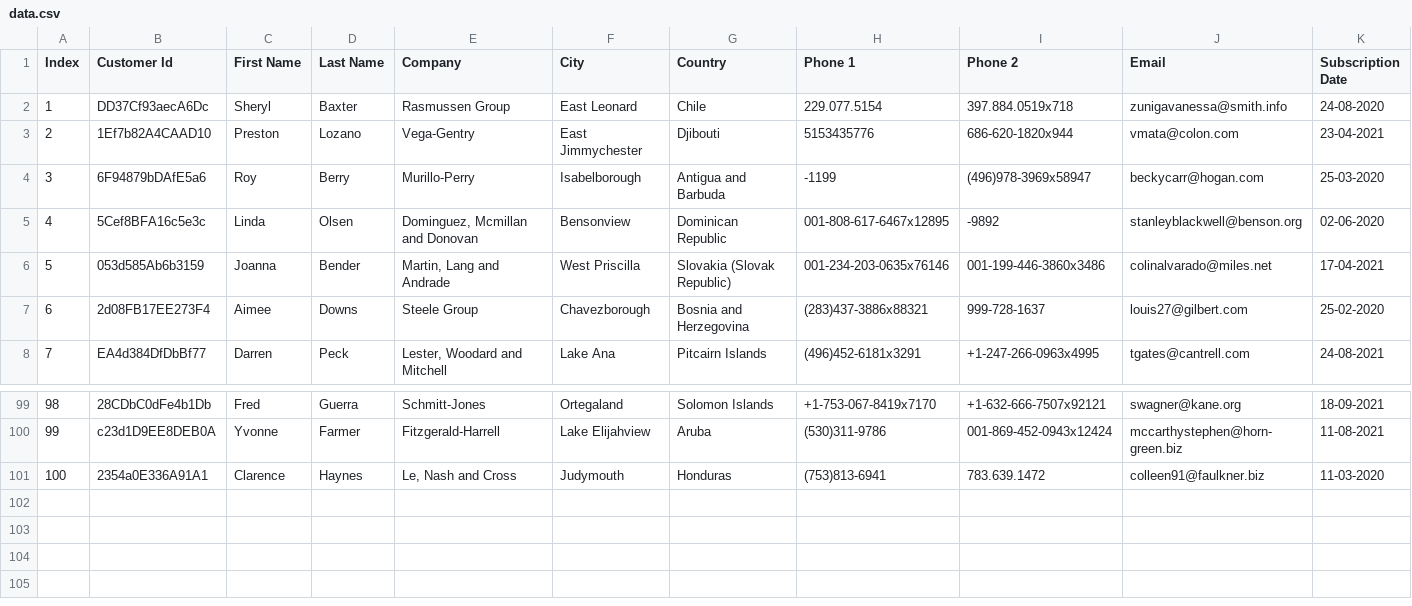
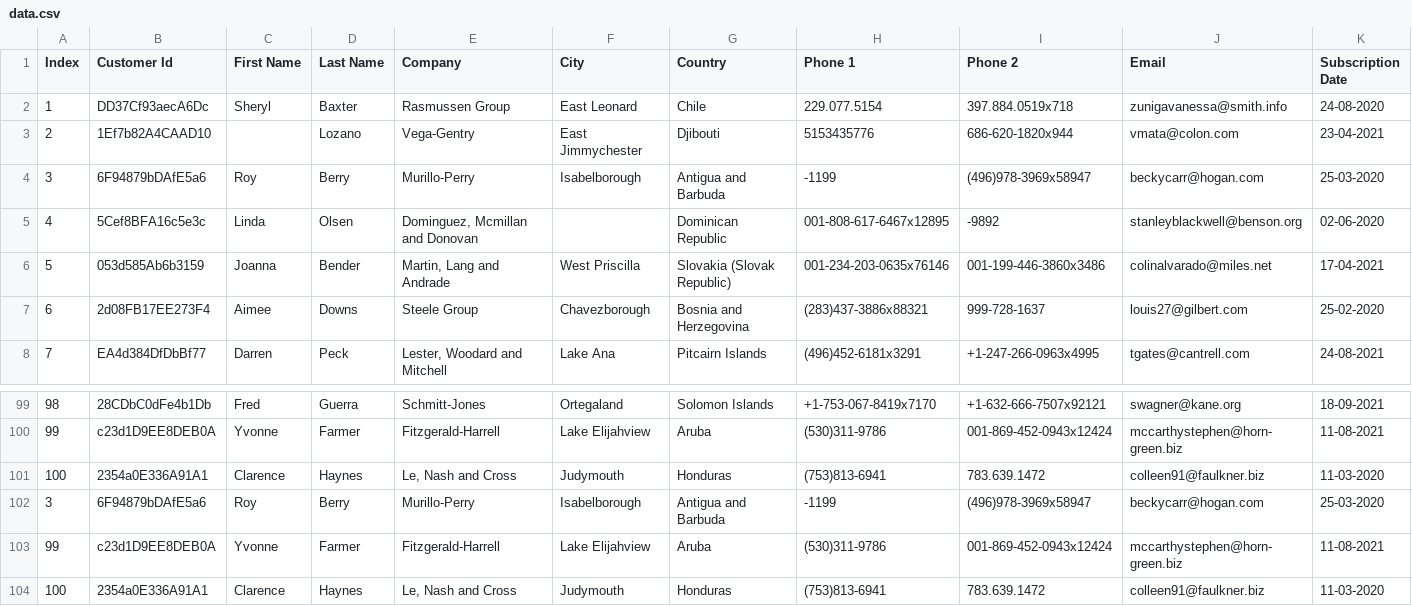
Before and after one commit to mzwaMoj/bia-content, a CSV file: Lecture_15/data.csv, drawn as a sheet; only a part is shown, gaps mark what is left out; rows hold the shown columns only; the diff names each change by its address in the sheet, - before the commit and + after, or states it on an @@ line.

```diff
--- a/Lecture_15/data.csv
+++ b/Lecture_15/data.csv
-C3 (First Name): Preston
+C3 (First Name): (empty)
-F5 (City): Bensonview
+F5 (City): (empty)
+row 102: 3 | 6F94879bDAfE5a6 | Roy | Berry | Murillo-Perry | Isabelborough | Antigua and Barbuda | -1199 | (496)978-3969x58947 | beckycarr@hogan.com | 25-03-2020
+row 103: 99 | c23d1D9EE8DEB0A | Yvonne | Farmer | Fitzgerald-Harrell | Lake Elijahview | Aruba | (530)311-9786 | 001-869-452-0943x12424 | mccarthystephen@horn-green.biz | 11-08-2021
+row 104: 100 | 2354a0E336A91A1 | Clarence | Haynes | Le, Nash and Cross | Judymouth | Honduras | (753)813-6941 | 783.639.1472 | colleen91@faulkner.biz | 11-03-2020
```
Also changed, not shown: 1 other file.
